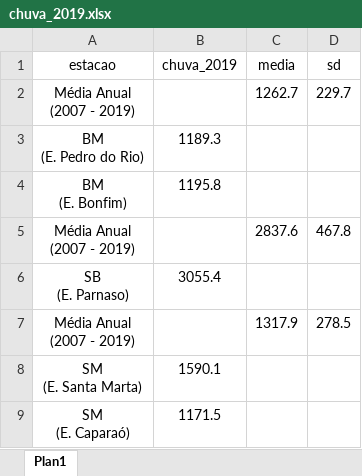
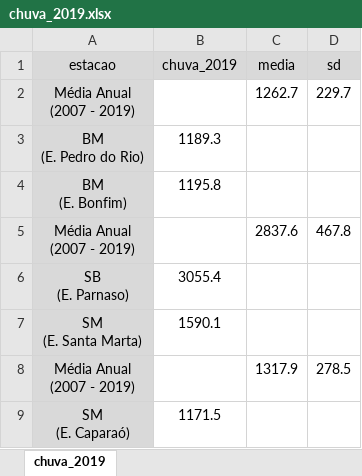
Before and after one commit to danplevs/geohmount, an Excel workbook: geohmount-plotly/sazonalidade-chuva/chuva_2019.xlsx, sheet chuva_2019, drawn as a sheet; values as stored, in another font and other column widths than the file's, no borders; addresses are those after the commit; the diff names each change by its address in the sheet, - before the commit and + after, or states it on an @@ line.

Commit message:
Create chuva_2019.xlsx

```diff
--- a/geohmount-plotly/sazonalidade-chuva/chuva_2019.xlsx (sheet chuva_2019)
+++ b/geohmount-plotly/sazonalidade-chuva/chuva_2019.xlsx (sheet chuva_2019)
-sheet tab: Plan1
+sheet tab: chuva_2019
-A1:D1 fill: none
+A1:D1 fill: #D9D9D9
-A2:A6 fill: none
+A2:A6 fill: #D9D9D9
@@ row 8 moved to row 7: SM (E. Santa Marta) @@
-A8 fill: none
+A8 fill: #D9D9D9
-A9 fill: none
+A9 fill: #D9D9D9
```
Also changed, not shown: 1 other file.
